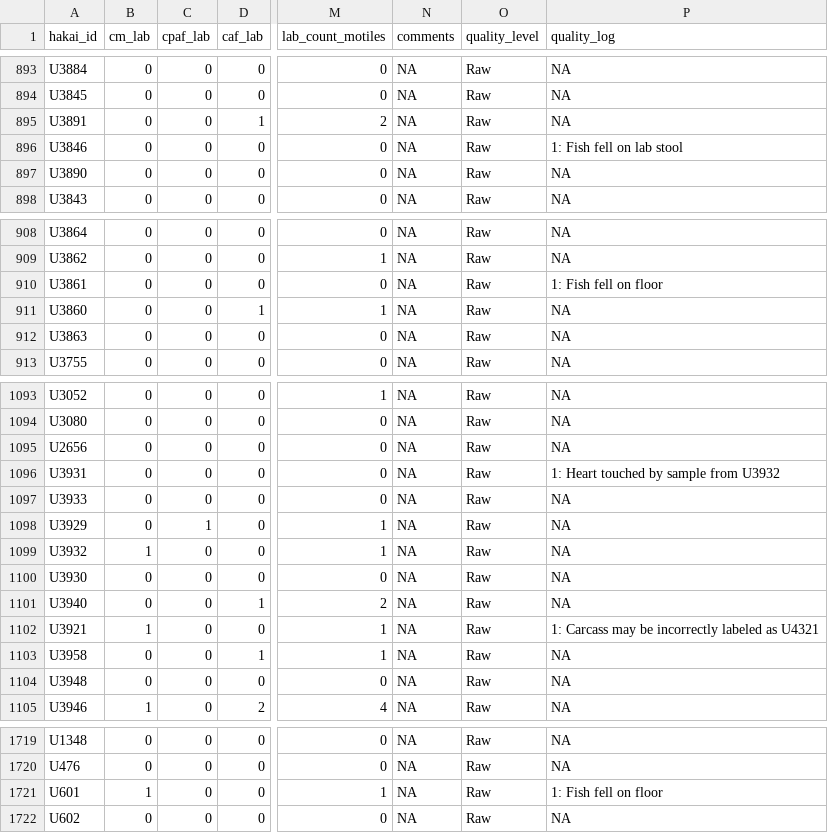
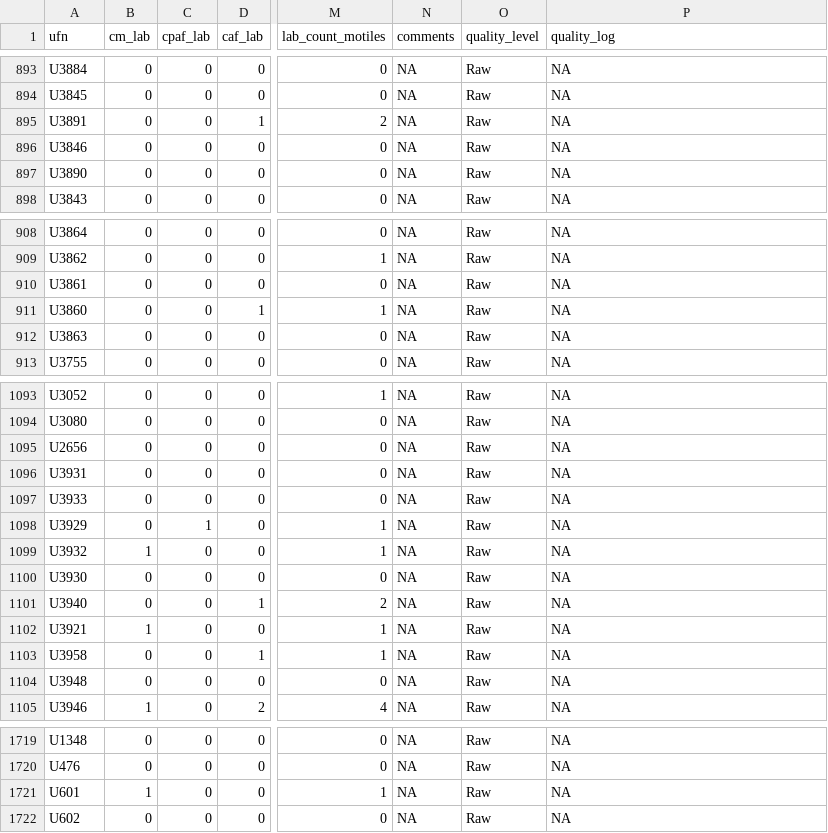
Before and after one commit to HakaiInstitute/jsp-data, a CSV file: data/sealice_lab_mot.csv (was data/sealice_lab_motiles.csv), drawn as a sheet; only a part is shown, gaps mark what is left out; the diff covers the shown part only; the diff names each change by its address in the sheet, - before the commit and + after, or states it on an @@ line.

```diff
--- a/data/sealice_lab_motiles.csv
+++ b/data/sealice_lab_mot.csv
-A1: hakai_id
+A1: ufn
-P896 (quality_log): 1: Fish fell on lab stool
+P896 (quality_log): NA
-P910 (quality_log): 1: Fish fell on floor
+P910 (quality_log): NA
-P1096 (quality_log): 1: Heart touched by sample from U3932
+P1096 (quality_log): NA
-P1102 (quality_log): 1: Carcass may be incorrectly labeled as U4321
+P1102 (quality_log): NA
-P1721 (quality_log): 1: Fish fell on floor
+P1721 (quality_log): NA
```
Also changed, not shown: 7 added rows and 14 edited cells elsewhere in this file, data/sealice_bc_field.csv, 6 other files.
